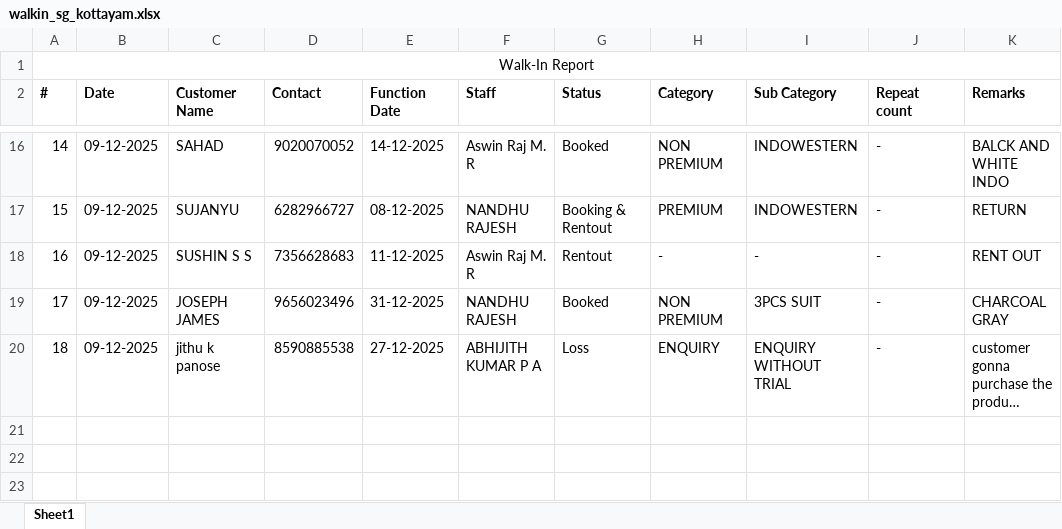
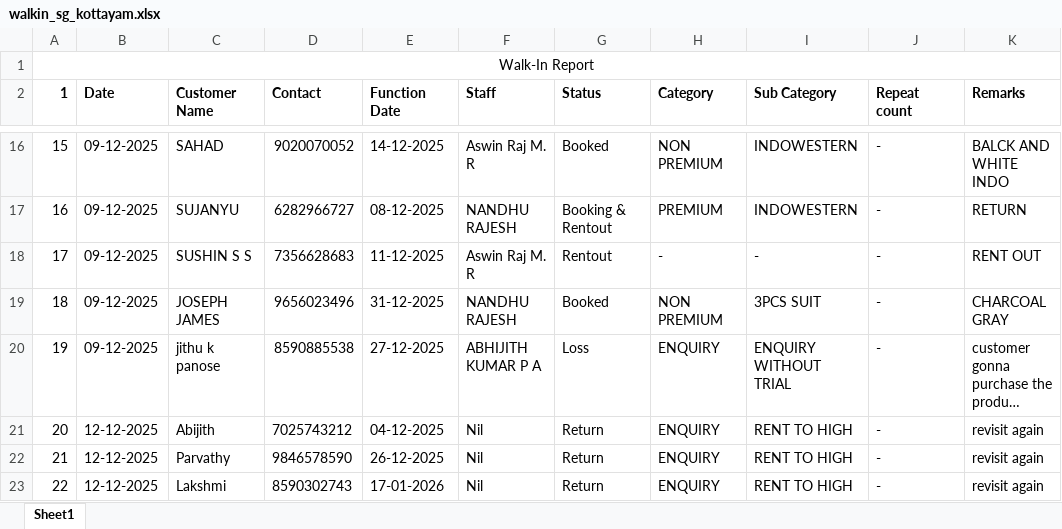
Before and after one commit to rootmentsdev/TelecallerAppBackend, an Excel workbook: data/walkin_sg_kottayam.xlsx, sheet Sheet1, drawn as a sheet; only a part is shown, gaps mark what is left out; long unchanged cells end in …; values as stored, in another font and other column widths than the file's, no borders; the diff names each change by its address in the sheet, - before the commit and + after, or states it on an @@ line.

```diff
--- a/data/walkin_sg_kottayam.xlsx (sheet Sheet1)
+++ b/data/walkin_sg_kottayam.xlsx (sheet Sheet1)
@@ column A (1) renumbered between rows 2 and 20 @@
+row 21: 20 | 12-12-2025 | Abijith | 7025743212 | 04-12-2025 | Nil | Return | ENQUIRY | RENT TO HIGH | - | revisit again
+row 22: 21 | 12-12-2025 | Parvathy | 9846578590 | 26-12-2025 | Nil | Return | ENQUIRY | RENT TO HIGH | - | revisit again
+row 23: 22 | 12-12-2025 | Lakshmi | 8590302743 | 17-01-2026 | Nil | Return | ENQUIRY | RENT TO HIGH | - | revisit again
```
Also changed, not shown: data/lossofsale_sg_kottayam.xlsx, 2 other files.
